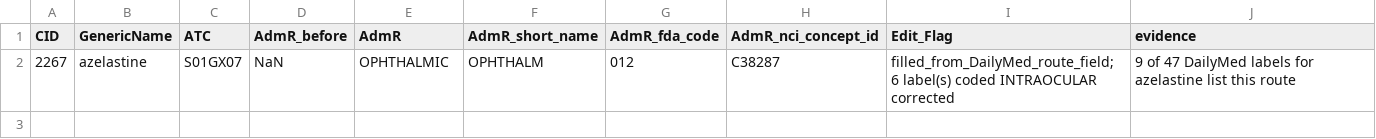
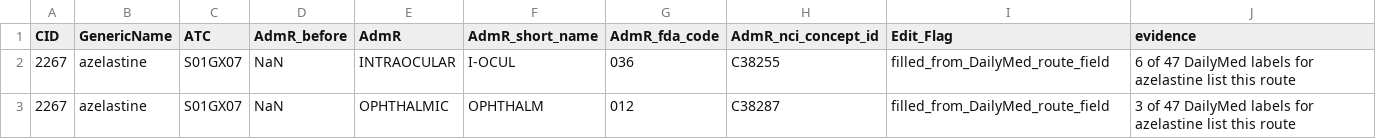
Before and after one commit to DhruvMenon2003/drug-toxicity-qsar-prediction, a CSV file: curation/results/admr_azelastine_S01GX07.csv, drawn as a sheet.

```diff
--- a/curation/results/admr_azelastine_S01GX07.csv
+++ b/curation/results/admr_azelastine_S01GX07.csv
@@ -1,2 +1,3 @@
 CID,GenericName,ATC,AdmR_before,AdmR,AdmR_short_name,AdmR_fda_code,AdmR_nci_concept_id,Edit_Flag,evidence
-2267,azelastine,S01GX07,NaN,OPHTHALMIC,OPHTHALM,012,C38287,filled_from_DailyMed_route_field; 6 label(s) coded INTRAOCULAR corrected,9 of 47 DailyMed labels for azelastine list this route
+2267,azelastine,S01GX07,NaN,INTRAOCULAR,I-OCUL,036,C38255,filled_from_DailyMed_route_field,6 of 47 DailyMed labels for azelastine list this route
+2267,azelastine,S01GX07,NaN,OPHTHALMIC,OPHTHALM,012,C38287,filled_from_DailyMed_route_field,3 of 47 DailyMed labels for azelastine list this route
```
Also changed, not shown: curation/results/legend_vs_fda_spl_list.csv, curation/results/provenance_azelastine.csv, 4 other files.
